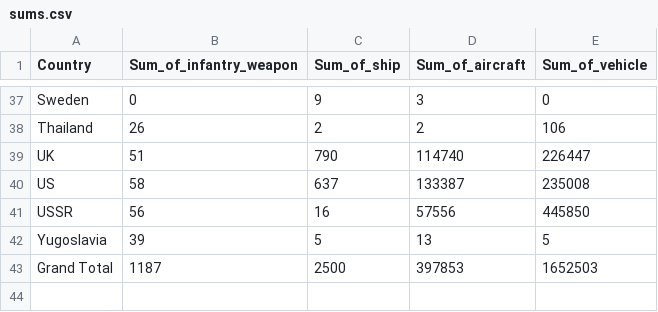
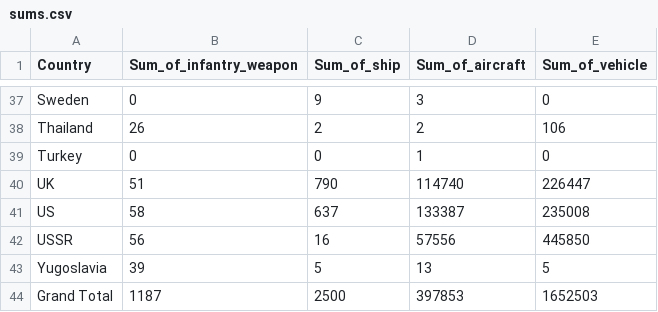
Before and after one commit to cklawac/comp4462, a CSV file: sums.csv, drawn as a sheet; only a part is shown, gaps mark what is left out; the diff names each change by its address in the sheet, - before the commit and + after, or states it on an @@ line.

Commit message:
Update sums.csv

```diff
--- a/sums.csv
+++ b/sums.csv
+row 39: Turkey | 0 | 0 | 1 | 0
```
